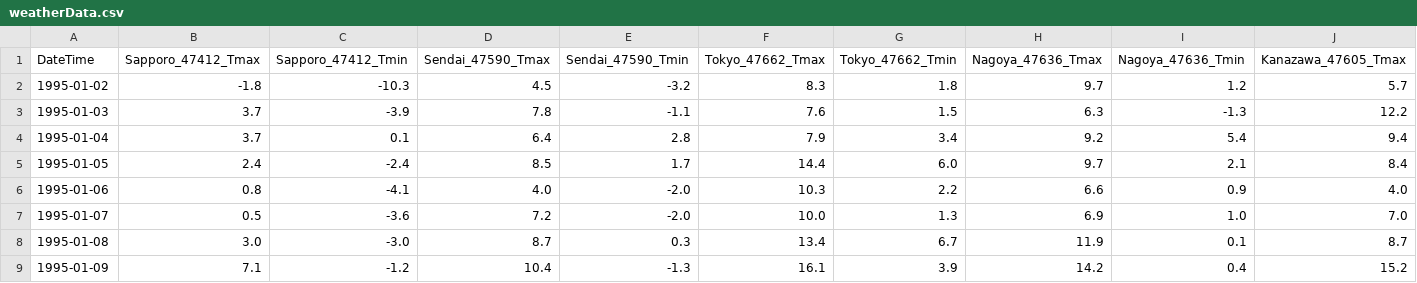
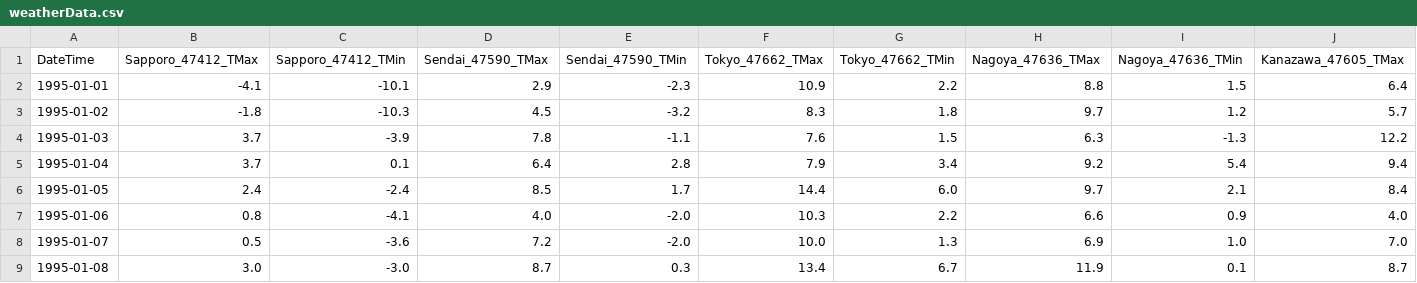
Before and after one commit to jpdenki/web, a CSV file: weatherData.csv, drawn as a sheet; only a part is shown; the shorter side is filled out with more unchanged rows; rows hold the shown columns only; the diff covers the shown part only; the diff names each change by its address in the sheet, - before the commit and + after, or states it on an @@ line.

```diff
--- a/weatherData.csv
+++ b/weatherData.csv
-B1: Sapporo_47412_Tmax
+B1: Sapporo_47412_TMax
-C1: Sapporo_47412_Tmin
+C1: Sapporo_47412_TMin
-D1: Sendai_47590_Tmax
+D1: Sendai_47590_TMax
-E1: Sendai_47590_Tmin
+E1: Sendai_47590_TMin
-F1: Tokyo_47662_Tmax
+F1: Tokyo_47662_TMax
-G1: Tokyo_47662_Tmin
+G1: Tokyo_47662_TMin
-H1: Nagoya_47636_Tmax
+H1: Nagoya_47636_TMax
-I1: Nagoya_47636_Tmin
+I1: Nagoya_47636_TMin
-J1: Kanazawa_47605_Tmax
+J1: Kanazawa_47605_TMax
+row 2: 1995-01-01 | -4.1 | -10.1 | 2.9 | -2.3 | 10.9 | 2.2 | 8.8 | 1.5 | 6.4
```
Also changed, not shown: 9 edited cells elsewhere in this file, 21 other files.
